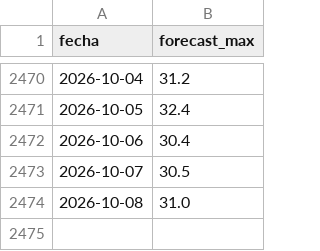
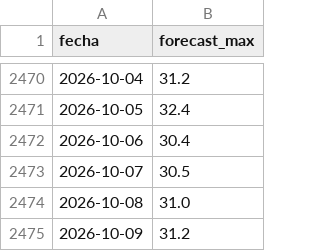
Before and after one commit to CesarG-09/panama-temp-forecast, a CSV file: data/forecast_history.csv, drawn as a sheet; only a part is shown, gaps mark what is left out; the diff names each change by its address in the sheet, - before the commit and + after, or states it on an @@ line.

```diff
--- a/data/forecast_history.csv
+++ b/data/forecast_history.csv
+row 2475: 2026-10-09 | 31.2
```
Also changed, not shown: data/observations.csv, 3 other files.
